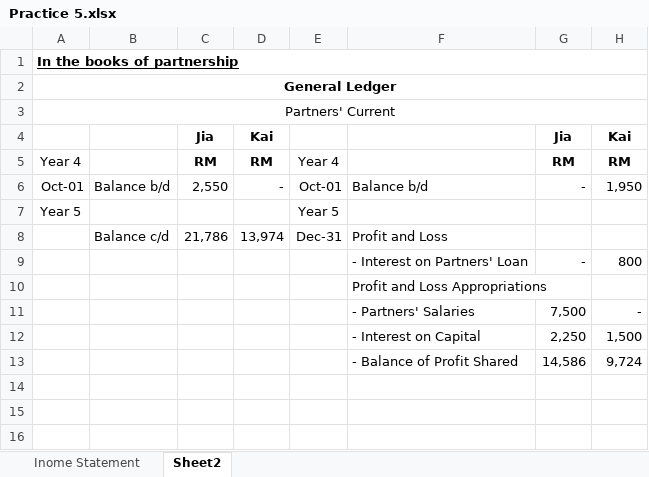
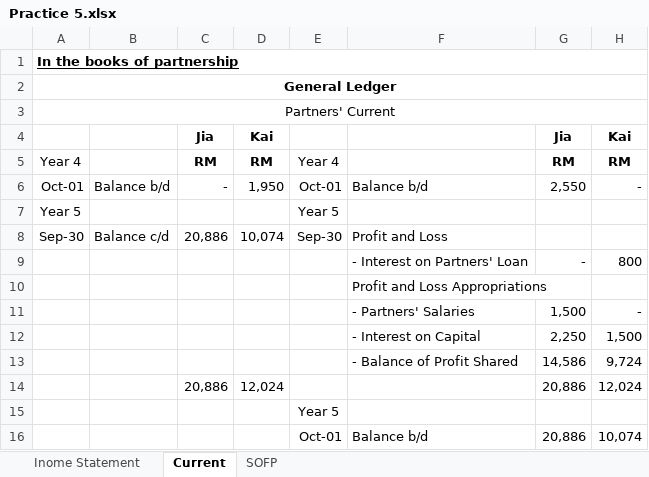
Before and after one commit to melvinchia3636/Melvin-s-Notes-Archive, an Excel workbook: 会计/Partnership Account (1) - Financial Statement/Practice 5.xlsx, sheet Current, drawn as a sheet; values as stored, in another font and other column widths than the file's, no borders; removed rows and columns are numbered as before the commit, all else as after; the diff names each change by its address in the sheet, - before the commit and + after, or states it on an @@ line.

```diff
--- a/会计/Partnership Account (1) - Financial Statement/Practice 5.xlsx (sheet Current)
+++ b/会计/Partnership Account (1) - Financial Statement/Practice 5.xlsx (sheet Current)
-sheet tab: Sheet2
+sheet tab: Current
+sheet tab: SOFP
-C6: 2,550
+C6: -
-D6: -
+D6: 1,950
-G6: -
+G6: 2,550
-H6: 1,950
+H6: -
-row 8:  | Balance c/d | 21,786 | 13,974 | Dec-31 | Profit and Loss
+row 8: Sep-30 | Balance c/d | 20,886 | 10,074 | Sep-30 | Profit and Loss
-G11: 7,500
+G11: 1,500
+row 14:  |  | 20,886 | 12,024 |  |  | 20,886 | 12,024
+row 15:  |  |  |  | Year 5
+row 16:  |  |  |  | Oct-01 | Balance b/d | 20,886 | 10,074
```
Also changed, not shown: 5 other files.
